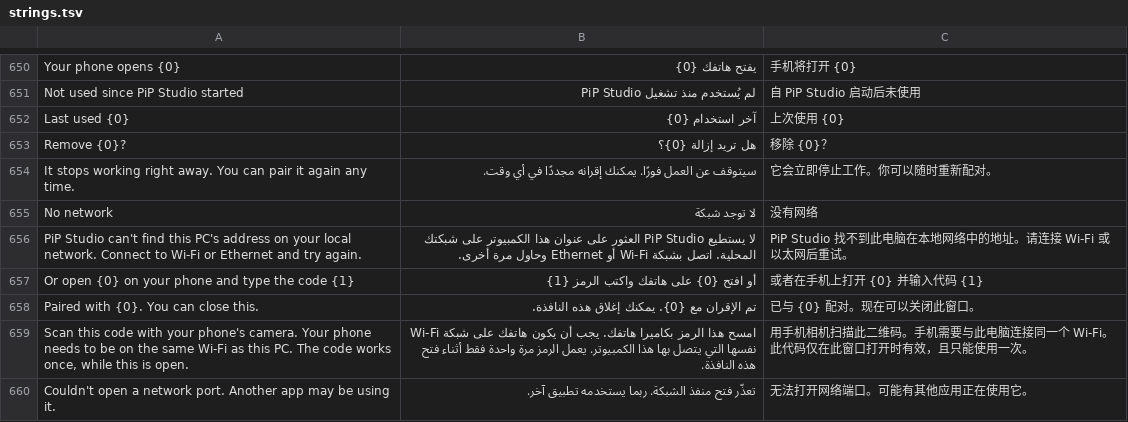
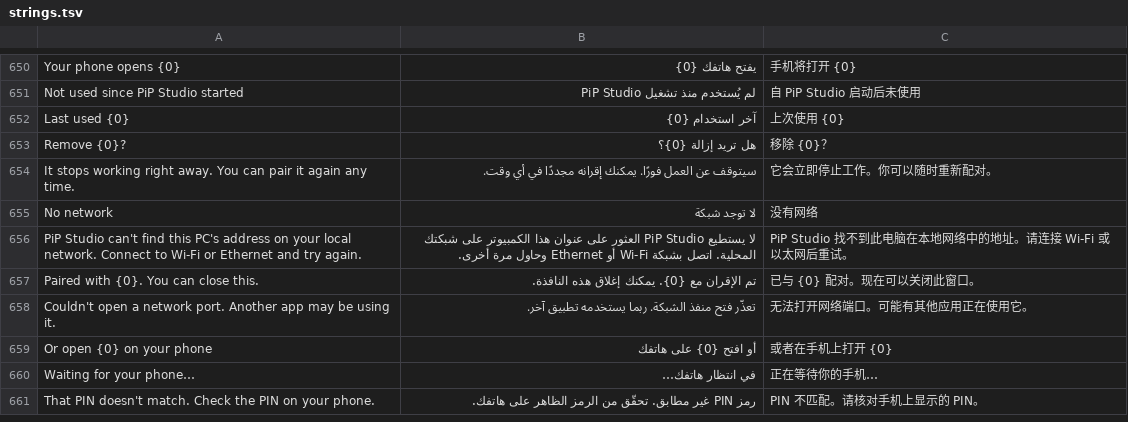
Before and after one commit to NauticalNoodles/PiP-Studio, a TSV file: strings.tsv, drawn as a sheet; only a part is shown, gaps mark what is left out; removed rows and columns are numbered as before the commit, all else as after; the diff covers the shown part only; the diff names each change by its address in the sheet, - before the commit and + after, or states it on an @@ line.

```diff
--- a/strings.tsv
+++ b/strings.tsv
-row 657: Or open {0} on your phone and type the code {1} | أو افتح {0} على هاتفك واكتب الرمز {1} | 或者在手机上打开 {0} 并输入代码 {1}
-row 659: Scan this code with your phone's camera. Your phone needs to be on the same Wi-Fi as this PC. The code works once, while this is open. | امسح هذا الرمز بكاميرا هاتفك. يجب أن يكون هاتفك على شبكة Wi-Fi نفسها التي يتصل بها هذا الكمبيوتر. يعمل الرمز مرة واحدة فقط أثناء فتح هذه النافذة. | 用手机相机扫描此二维码。手机需要与此电脑连接同一个 Wi-Fi。此代码仅在此窗口打开时有效，且只能使用一次。
+row 659: Or open {0} on your phone | أو افتح {0} على هاتفك | 或者在手机上打开 {0}
+row 660: Waiting for your phone… | في انتظار هاتفك… | 正在等待你的手机…
+row 661: That PIN doesn't match. Check the PIN on your phone. | رمز PIN غير مطابق. تحقّق من الرمز الظاهر على هاتفك. | PIN 不匹配。请核对手机上显示的 PIN。
```
Also changed, not shown: 6 added rows elsewhere in this file, 10 other files.
